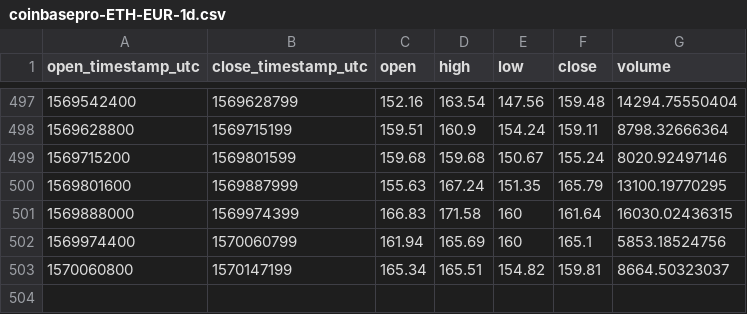
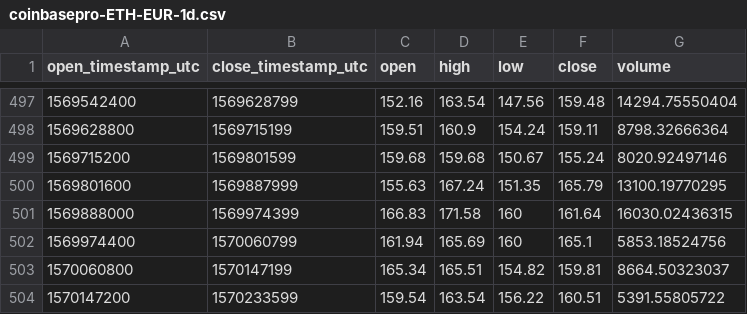
Before and after one commit to cryptobigbro/coinbasepro-ETH-EUR, a CSV file: coinbasepro-ETH-EUR-1d.csv, drawn as a sheet; only a part is shown, gaps mark what is left out.

```diff
--- a/coinbasepro-ETH-EUR-1d.csv
+++ b/coinbasepro-ETH-EUR-1d.csv
@@ -503 +503,2 @@ open_timestamp_utc,close_timestamp_utc,open,high,low,close,volume
 1570060800,1570147199,165.34,165.51,154.82,159.81,8664.50323037
+1570147200,1570233599,159.54,163.54,156.22,160.51,5391.55805722
```
Also changed, not shown: coinbasepro-ETH-EUR-1h.csv.
